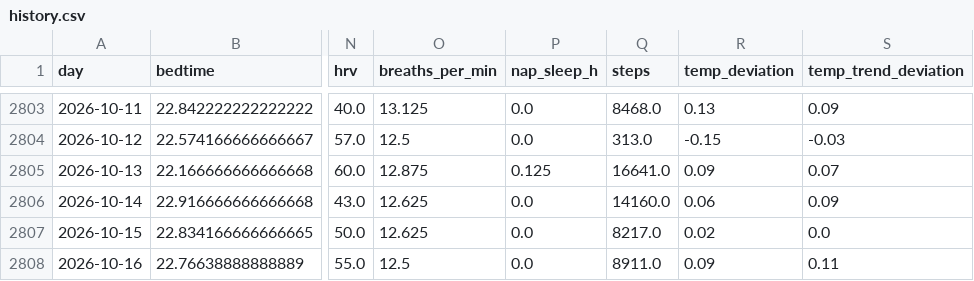
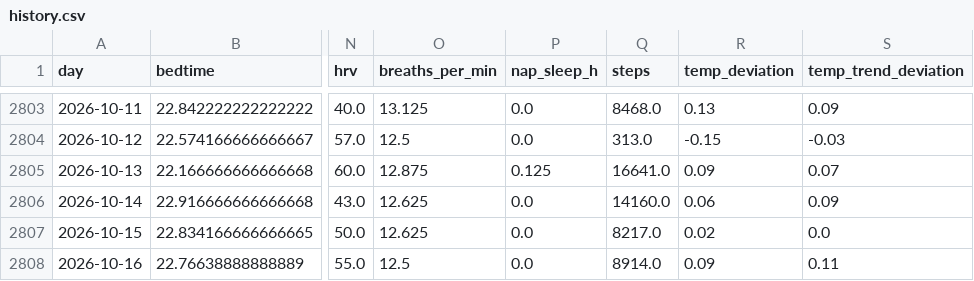
Before and after one commit to petedilworth/health-tracker, a CSV file: data/history.csv, drawn as a sheet; only a part is shown, gaps mark what is left out; the diff names each change by its address in the sheet, - before the commit and + after, or states it on an @@ line.

```diff
--- a/data/history.csv
+++ b/data/history.csv
-Q2808 (steps): 8911.0
+Q2808 (steps): 8914.0
```
Also changed, not shown: 27 other files.
